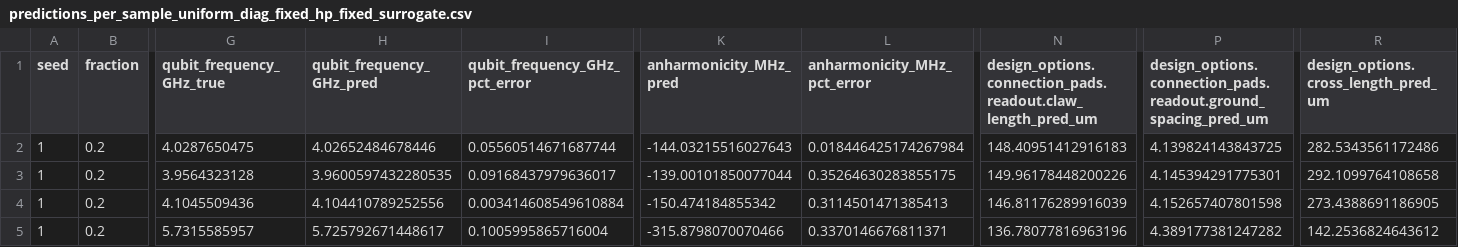
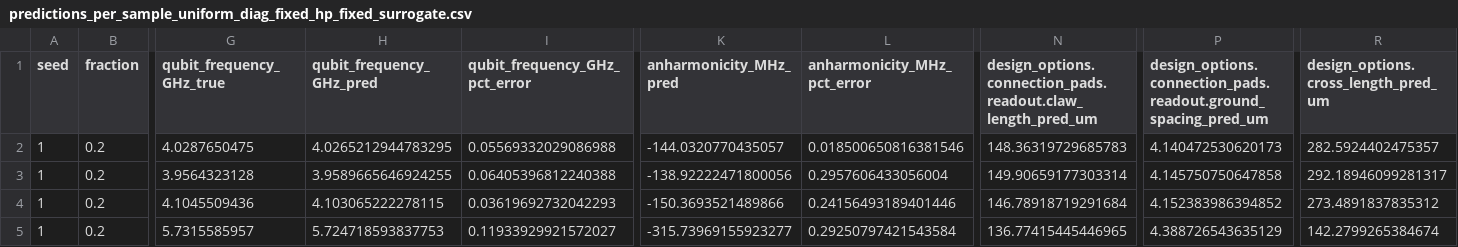
Before and after one commit to CosmiQuantum/ML_qubit_design, a CSV file: experiments/model_predict_qubit_TransmonCross_Hamiltonian_params/results/data_amount_sweep_uniform_diag/predictions_per_sample_uniform_diag_fixed_hp_fixed_surrogate.csv, drawn as a sheet; only a part is shown, gaps mark what is left out; the diff covers the shown part only; the diff names each change by its address in the sheet, - before the commit and + after, or states it on an @@ line.

```diff
--- a/experiments/model_predict_qubit_TransmonCross_Hamiltonian_params/results/data_amount_sweep_uniform_diag/predictions_per_sample_uniform_diag_fixed_hp_fixed_surrogate.csv
+++ b/experiments/model_predict_qubit_TransmonCross_Hamiltonian_params/results/data_amount_sweep_uniform_diag/predictions_per_sample_uniform_diag_fixed_hp_fixed_surrogate.csv
-H2 (qubit_frequency_GHz_pred): 4.02652484678446
+H2 (qubit_frequency_GHz_pred): 4.0265212944783295
-I2 (qubit_frequency_GHz_pct_error): 0.05560514671687744
+I2 (qubit_frequency_GHz_pct_error): 0.05569332029086988
-K2 (anharmonicity_MHz_pred): -144.03215516027643
+K2 (anharmonicity_MHz_pred): -144.0320770435057
-L2 (anharmonicity_MHz_pct_error): 0.018446425174267984
+L2 (anharmonicity_MHz_pct_error): 0.018500650816381546
-N2: 148.40951412916183
+N2: 148.36319729685783
-P2: 4.139824143843725
+P2: 4.140472530620173
-R2: 282.5343561172486
+R2: 282.5924402475357
-H3 (qubit_frequency_GHz_pred): 3.9600597432280535
+H3 (qubit_frequency_GHz_pred): 3.9589665646924255
-I3 (qubit_frequency_GHz_pct_error): 0.09168437979636017
+I3 (qubit_frequency_GHz_pct_error): 0.06405396812240388
-K3 (anharmonicity_MHz_pred): -139.00101850077044
+K3 (anharmonicity_MHz_pred): -138.92222471800056
-L3 (anharmonicity_MHz_pct_error): 0.35264630283855175
+L3 (anharmonicity_MHz_pct_error): 0.2957606433056004
-N3: 149.96178448200226
+N3: 149.90659177303314
-P3: 4.145394291775301
+P3: 4.145750750647858
-R3: 292.1099764108658
+R3: 292.18946099281317
-H4 (qubit_frequency_GHz_pred): 4.104410789252556
+H4 (qubit_frequency_GHz_pred): 4.103065222278115
-I4 (qubit_frequency_GHz_pct_error): 0.003414608549610884
+I4 (qubit_frequency_GHz_pct_error): 0.03619692732042293
-K4 (anharmonicity_MHz_pred): -150.474184855342
+K4 (anharmonicity_MHz_pred): -150.3693521489866
-L4 (anharmonicity_MHz_pct_error): 0.3114501471385413
+L4 (anharmonicity_MHz_pct_error): 0.24156493189401446
-N4: 146.81176289916039
+N4: 146.78918719291684
-P4: 4.152657407801598
+P4: 4.152383986394852
-R4: 273.4388691186905
+R4: 273.4891837835312
-H5 (qubit_frequency_GHz_pred): 5.725792671448617
+H5 (qubit_frequency_GHz_pred): 5.724718593837753
-I5 (qubit_frequency_GHz_pct_error): 0.1005995865716004
+I5 (qubit_frequency_GHz_pct_error): 0.11933929921572027
-K5 (anharmonicity_MHz_pred): -315.8798070070466
+K5 (anharmonicity_MHz_pred): -315.73969155923277
-L5 (anharmonicity_MHz_pct_error): 0.3370146676811371
+L5 (anharmonicity_MHz_pct_error): 0.29250797421543584
-N5: 136.78077816963196
+N5: 136.77415445446965
-P5: 4.389177381247282
+P5: 4.388726543635129
-R5: 142.2536824643612
+R5: 142.2799265384674
```
Also changed, not shown: 147 edited cells elsewhere in this file, experiments/model_predict_qubit_TransmonCross_Hamiltonian_params/results/data_amount_sweep_uniform_diag/predictions_per_sample_uniform_diag_tuned_inverse_hp_fixed_surrogate.csv, experiments/model_predict_qubit_TransmonCross_Hamiltonian_params/results/validation/data_amount_sweep_uniform_diag_ansys/uniform_diag_fixed_hp_fixed_surrogate_test_ansys_input.csv, 10 other files.
